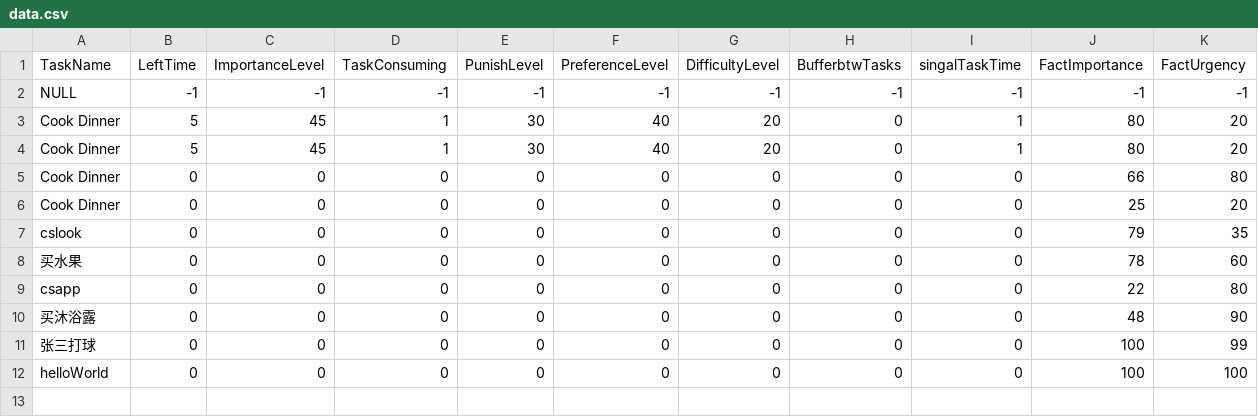
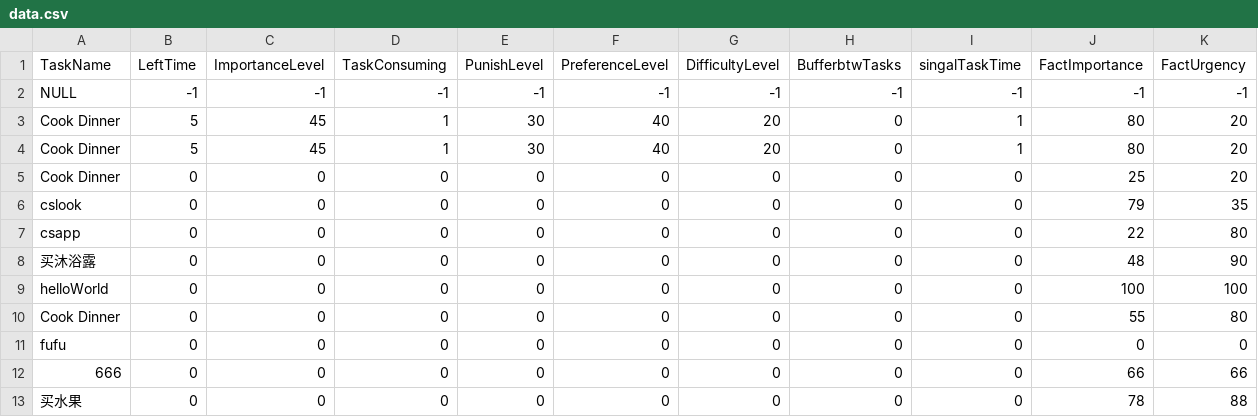
Before and after one commit to MrUniverseCancer/Tasks_ScheduleSystem, a CSV file: src/Java/src/main/resources/task_plan/data.csv, drawn as a sheet; removed rows and columns are numbered as before the commit, all else as after; the diff names each change by its address in the sheet, - before the commit and + after, or states it on an @@ line.

```diff
--- a/src/Java/src/main/resources/task_plan/data.csv
+++ b/src/Java/src/main/resources/task_plan/data.csv
-row 5: Cook Dinner | 0 | 0 | 0 | 0 | 0 | 0 | 0 | 0 | 66 | 80
-row 8: 买水果 | 0 | 0 | 0 | 0 | 0 | 0 | 0 | 0 | 78 | 60
-row 11: 张三打球 | 0 | 0 | 0 | 0 | 0 | 0 | 0 | 0 | 100 | 99
+row 10: Cook Dinner | 0 | 0 | 0 | 0 | 0 | 0 | 0 | 0 | 55 | 80
+row 11: fufu | 0 | 0 | 0 | 0 | 0 | 0 | 0 | 0 | 0 | 0
+row 12: 666 | 0 | 0 | 0 | 0 | 0 | 0 | 0 | 0 | 66 | 66
+row 13: 买水果 | 0 | 0 | 0 | 0 | 0 | 0 | 0 | 0 | 78 | 88
```
Also changed, not shown: 11 other files.
